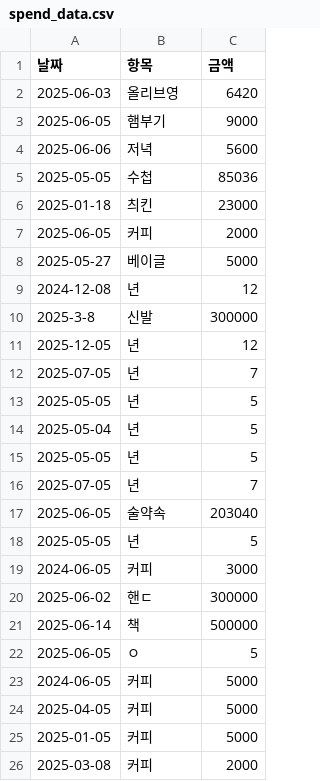
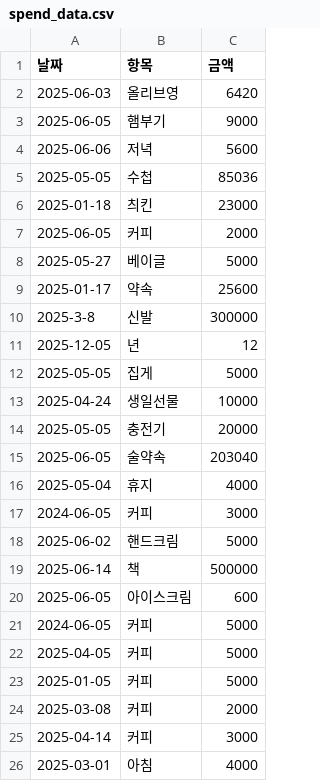
Before and after one commit to seokhee05/OSS_project, a CSV file: spend_data.csv, drawn as a sheet.

```diff
--- a/spend_data.csv
+++ b/spend_data.csv
@@ -8,16 +8,14 @@
 2025-05-27,베이글,5000
-2024-12-08,년,12
+2025-01-17,약속,25600
 2025-3-8,신발,300000
 2025-12-05,년,12
-2025-07-05,년,7
-2025-05-05,년,5
-2025-05-04,년,5
-2025-05-05,년,5
-2025-07-05,년,7
+2025-05-05,집게,5000
+2025-04-24,생일선물,10000
+2025-05-05,충전기,20000
 2025-06-05,술약속,203040
-2025-05-05,년,5
+2025-05-04,휴지,4000
 2024-06-05,커피,3000
-2025-06-02,핸ㄷ,300000
+2025-06-02,핸드크림,5000
 2025-06-14,책,500000
-2025-06-05,ㅇ,5
+2025-06-05,아이스크림,600
 2024-06-05,커피,5000
@@ -26 +24,3 @@
 2025-03-08,커피,2000
+2025-04-14,커피,3000
+2025-03-01,아침,4000
```
Also changed, not shown: 3 other files.
